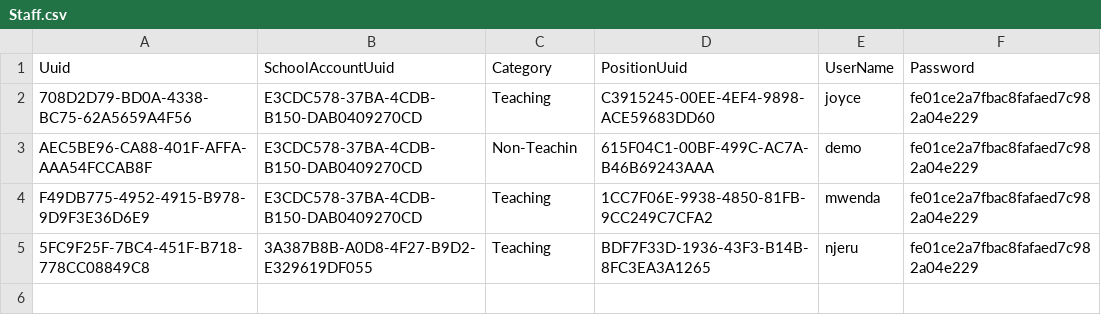
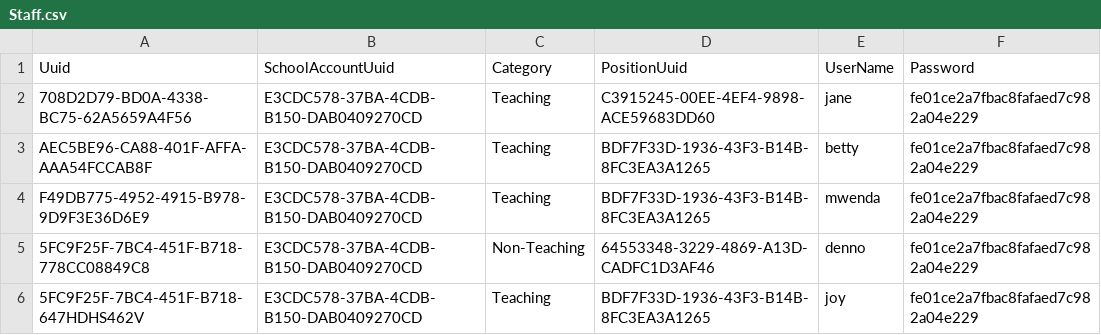
Before and after one commit to santosh991/School, a CSV file: webapp/etc/sql/data/Staff.csv, drawn as a sheet.

```diff
--- a/webapp/etc/sql/data/Staff.csv
+++ b/webapp/etc/sql/data/Staff.csv
@@ -1,5 +1,6 @@
 Uuid|SchoolAccountUuid|Category|PositionUuid|UserName|Password
-708D2D79-BD0A-4338-BC75-62A5659A4F56|E3CDC578-37BA-4CDB-B150-DAB0409270CD|Teaching|C3915245-00EE-4EF4-9898-ACE59683DD60|joyce|fe01ce2a7fbac8fafaed7c982a04e229
-AEC5BE96-CA88-401F-AFFA-AAA54FCCAB8F|E3CDC578-37BA-4CDB-B150-DAB0409270CD|Non-Teachin|615F04C1-00BF-499C-AC7A-B46B69243AAA|demo|fe01ce2a7fbac8fafaed7c982a04e229
-F49DB775-4952-4915-B978-9D9F3E36D6E9|E3CDC578-37BA-4CDB-B150-DAB0409270CD|Teaching|1CC7F06E-9938-4850-81FB-9CC249C7CFA2|mwenda|fe01ce2a7fbac8fafaed7c982a04e229
-5FC9F25F-7BC4-451F-B718-778CC08849C8|3A387B8B-A0D8-4F27-B9D2-E329619DF055|Teaching|BDF7F33D-1936-43F3-B14B-8FC3EA3A1265|njeru|fe01ce2a7fbac8fafaed7c982a04e229
+708D2D79-BD0A-4338-BC75-62A5659A4F56|E3CDC578-37BA-4CDB-B150-DAB0409270CD|Teaching|C3915245-00EE-4EF4-9898-ACE59683DD60|jane|fe01ce2a7fbac8fafaed7c982a04e229
+AEC5BE96-CA88-401F-AFFA-AAA54FCCAB8F|E3CDC578-37BA-4CDB-B150-DAB0409270CD|Teaching|BDF7F33D-1936-43F3-B14B-8FC3EA3A1265|betty|fe01ce2a7fbac8fafaed7c982a04e229
+F49DB775-4952-4915-B978-9D9F3E36D6E9|E3CDC578-37BA-4CDB-B150-DAB0409270CD|Teaching|BDF7F33D-1936-43F3-B14B-8FC3EA3A1265|mwenda|fe01ce2a7fbac8fafaed7c982a04e229
+5FC9F25F-7BC4-451F-B718-778CC08849C8|E3CDC578-37BA-4CDB-B150-DAB0409270CD|Non-Teaching|64553348-3229-4869-A13D-CADFC1D3AF46|denno|fe01ce2a7fbac8fafaed7c982a04e229
+5FC9F25F-7BC4-451F-B718-647HDHS462V|E3CDC578-37BA-4CDB-B150-DAB0409270CD|Teaching|BDF7F33D-1936-43F3-B14B-8FC3EA3A1265|joy|fe01ce2a7fbac8fafaed7c982a04e229
```
Also changed, not shown: webapp/etc/sql/data/StaffDetails.csv, webapp/etc/sql/data/Subject.csv, 38 other files.
